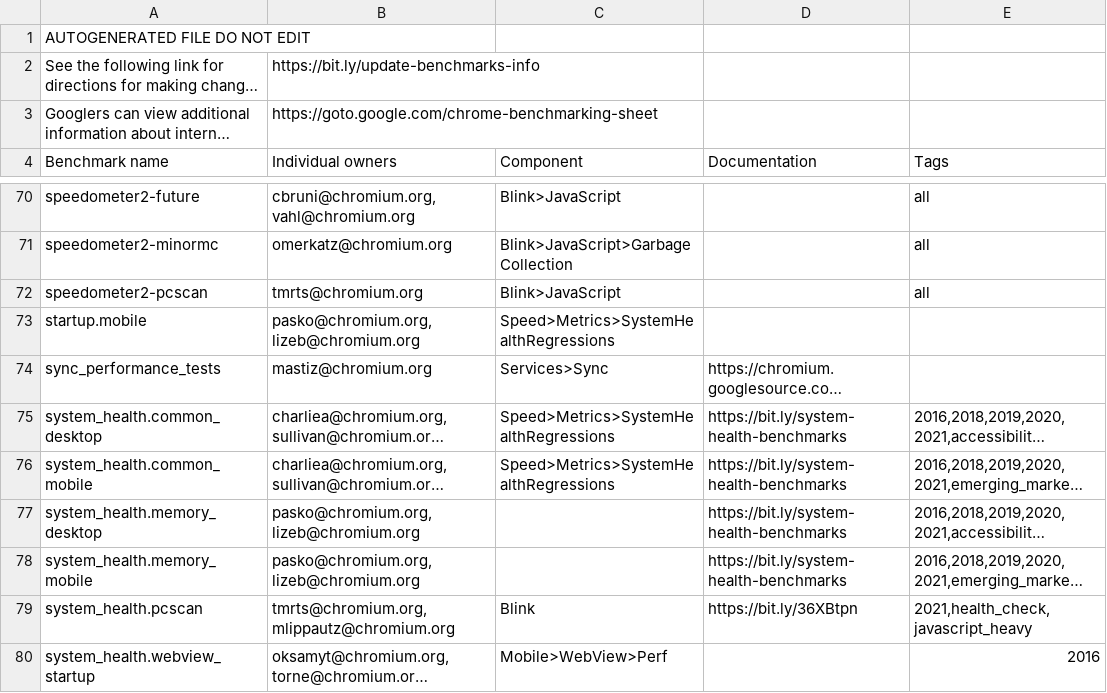
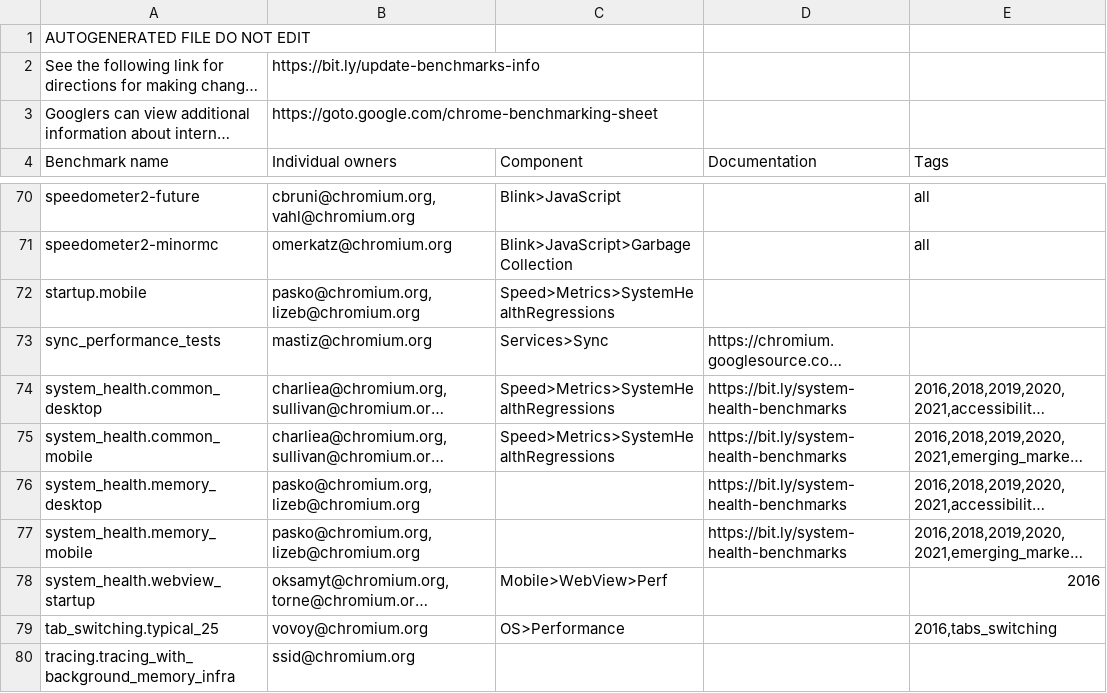
Before and after one commit to chromium-full-mirror/chromium_src_tools_perf, a CSV file: benchmark.csv, drawn as a sheet; only a part is shown, gaps mark what is left out; the shorter side is filled out with more unchanged rows; long unchanged cells end in …; the diff names each change by its address in the sheet, - before the commit and + after, or states it on an @@ line.

Commit message:
Remove PCScan benchmarks
The PCScan experiment is not currently of interest.

Change-Id: Ibe9e7f75c0dfaeb79cc7a2e473cbf2195662b744
Reviewed-on: https://chromium-review.googlesource.com/c/chromium/src/+/4439753
Auto-Submit: Anton Bikineev <bikineev@chromium.org>
Reviewed-by: Camillo Bruni <cbruni@chromium.org>
Commit-Queue: Camillo Bruni <cbruni@chromium.org>
Cr-Commit-Position: refs/heads/main@{#1132001}
NOKEYCHECK=True
GitOrigin-RevId: 2c8b6b2648cdf88cbb7caa5ae2171cf12216d999

```diff
--- a/benchmark.csv
+++ b/benchmark.csv
-row 72: speedometer2-pcscan | tmrts@chromium.org | Blink>JavaScript |  | all
-row 79: system_health.pcscan | tmrts@chromium.org, mlippautz@chromium.org | Blink | https://bit.ly/36XBtpn | 2021,health_check,javascript_heavy
```
Also changed, not shown: 42 other files.
